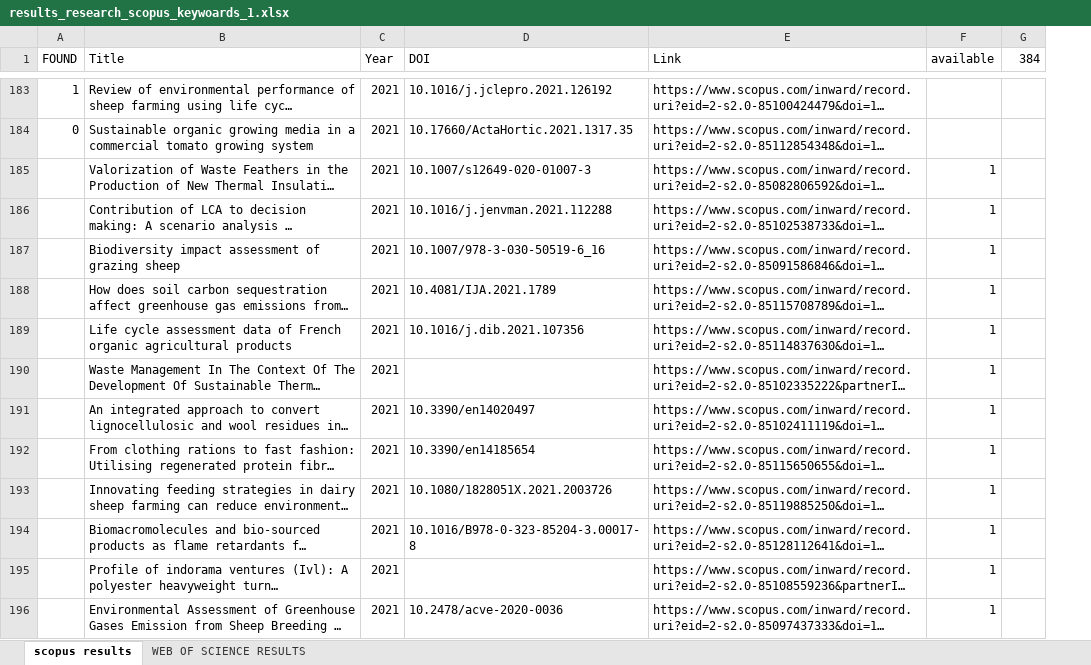
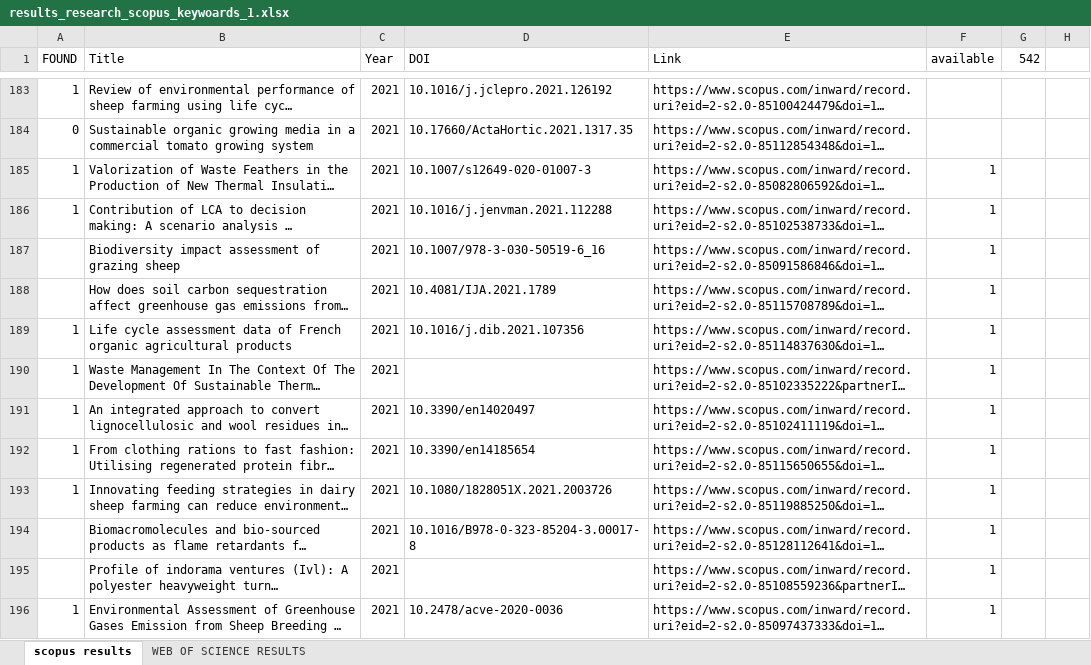
Before and after one commit to mastrofd/LCA-WOOL, an Excel workbook: results_research_scopus_keywoards_1.xlsx, sheet scopus results, drawn as a sheet; only a part is shown, gaps mark what is left out; long unchanged cells end in …; values as stored, in another font and other column widths than the file's, no cell formats; removed rows and columns are numbered as before the commit, all else as after; the diff covers the shown part only; the diff names each change by its address in the sheet, - before the commit and + after, or states it on an @@ line.

```diff
--- a/results_research_scopus_keywoards_1.xlsx (sheet scopus results)
+++ b/results_research_scopus_keywoards_1.xlsx (sheet scopus results)
-column G (384), empty
+column G (542), empty
+column H, empty
-A185:A186 (FOUND): (empty)
+A185:A186 (FOUND): 1
-A189:A193 (FOUND): (empty)
+A189:A193 (FOUND): 1
-A196 (FOUND): (empty)
+A196 (FOUND): 1
```
Also changed, not shown: 72 edited cells elsewhere in this sheet, sheet WEB OF SCIENCE RESULTS, cell formats.
